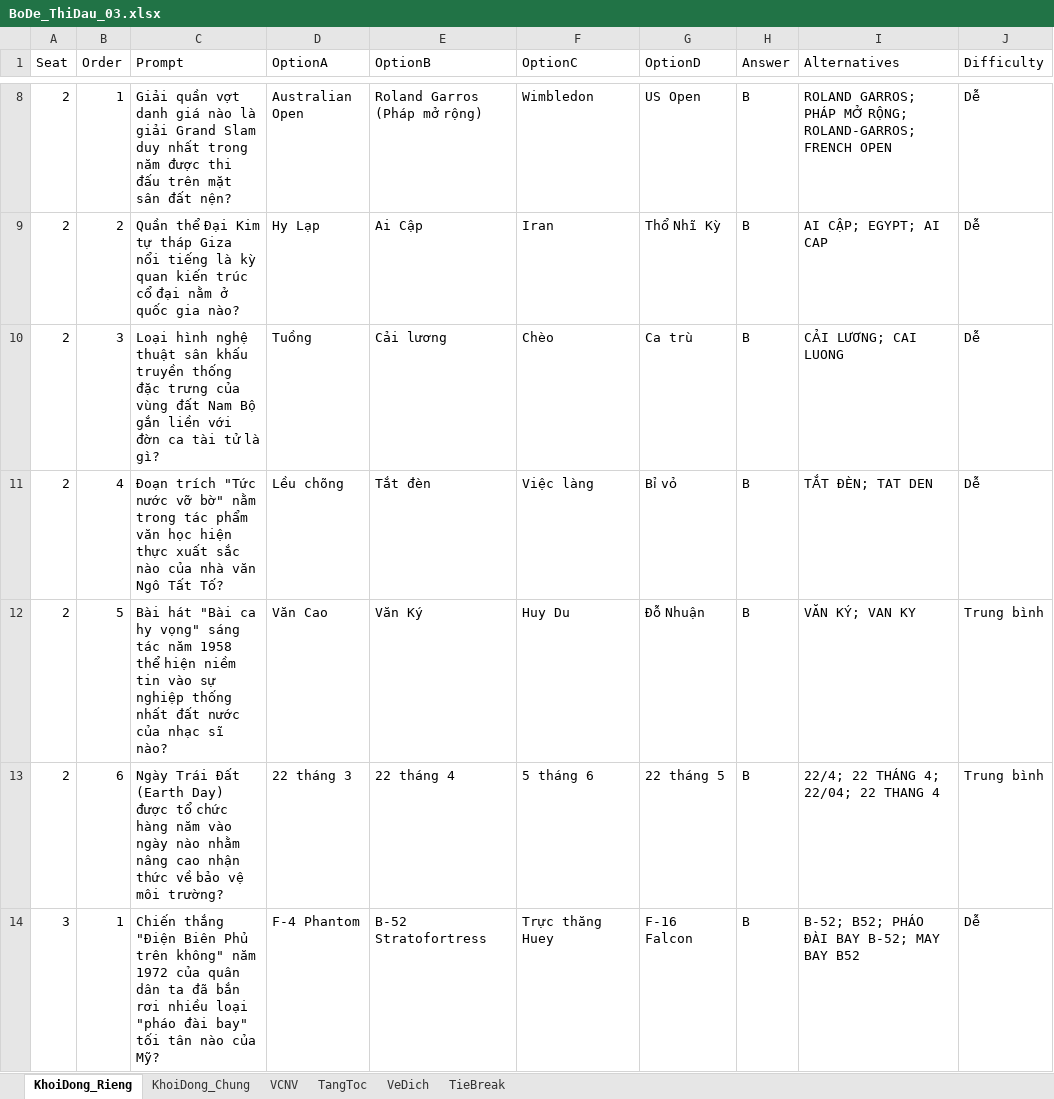
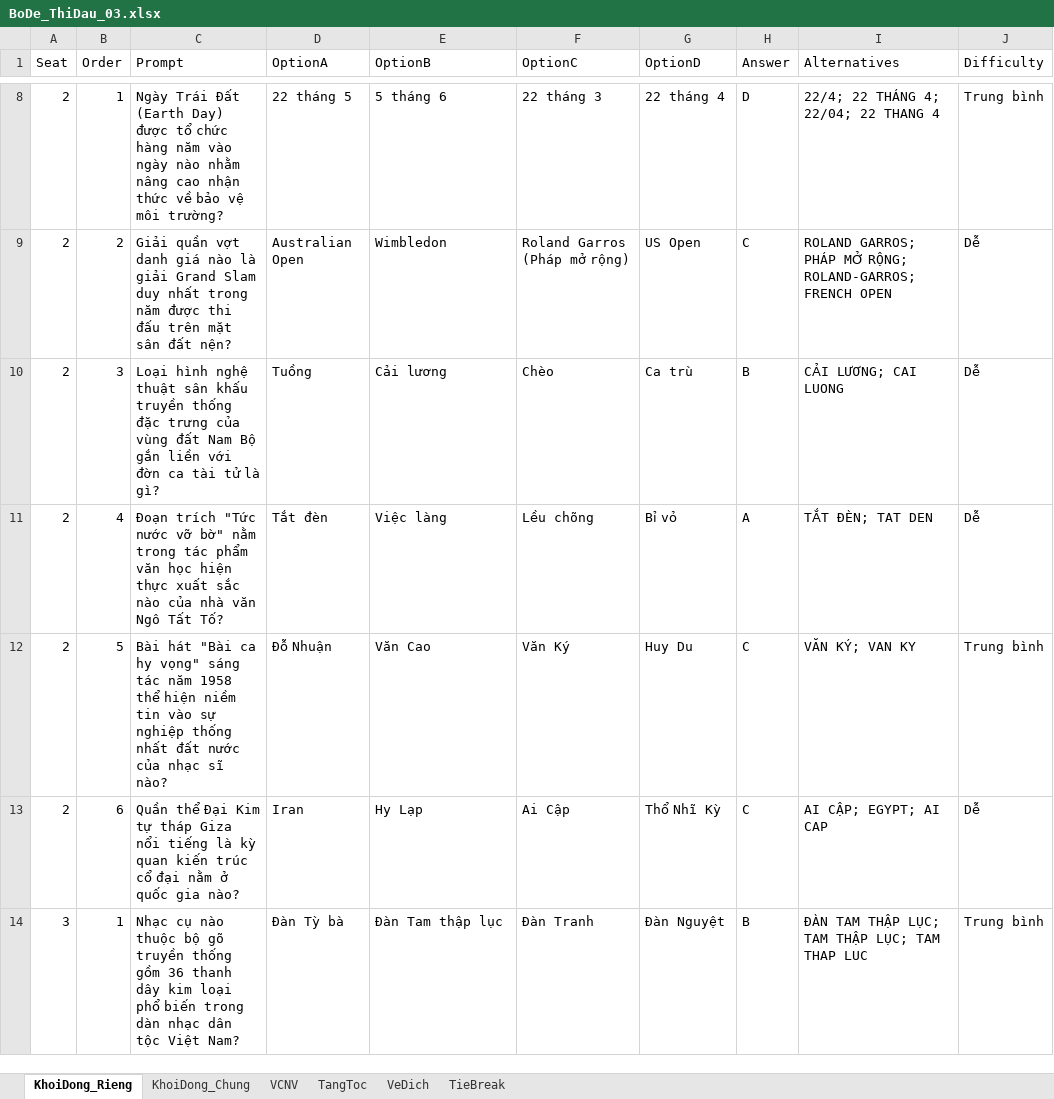
Before and after one commit to DangPhuongw/DuonglendinhSBLT, an Excel workbook: bo-de-thi-dau/BoDe_ThiDau_03.xlsx, sheet KhoiDong_Rieng, drawn as a sheet; only a part is shown, gaps mark what is left out; values as stored, in another font and other column widths than the file's, no borders; removed rows and columns are numbered as before the commit, all else as after; the diff covers the shown part only; the diff names each change by its address in the sheet, - before the commit and + after, or states it on an @@ line.

```diff
--- a/bo-de-thi-dau/BoDe_ThiDau_03.xlsx (sheet KhoiDong_Rieng)
+++ b/bo-de-thi-dau/BoDe_ThiDau_03.xlsx (sheet KhoiDong_Rieng)
+row 8: 2 | 1 | Ngày Trái Đất (Earth Day) được tổ chức hàng năm vào ngày nào nhằm nâng cao nhận thức về bảo vệ môi trường? | 22 tháng 5 | 5 tháng 6 | 22 tháng 3 | 22 tháng 4 | D | 22/4; 22 THÁNG 4; 22/04; 22 THANG 4 | Trung bình
-B9 (Order): 1
+B9 (Order): 2
-E9 (OptionB): Roland Garros (Pháp mở rộng)
+E9 (OptionB): Wimbledon
-F9 (OptionC): Wimbledon
+F9 (OptionC): Roland Garros (Pháp mở rộng)
-H9 (Answer): B
+H9 (Answer): C
-row 9: 2 | 2 | Quần thể Đại Kim tự tháp Giza nổi tiếng là kỳ quan kiến trúc cổ đại nằm ở quốc gia nào? | Hy Lạp | Ai Cập | Iran | Thổ Nhĩ Kỳ | B | AI CẬP; EGYPT; AI CAP | Dễ
-D11 (OptionA): Lều chõng
+D11 (OptionA): Tắt đèn
-E11 (OptionB): Tắt đèn
+E11 (OptionB): Việc làng
-F11 (OptionC): Việc làng
+F11 (OptionC): Lều chõng
-H11 (Answer): B
+H11 (Answer): A
-D12 (OptionA): Văn Cao
+D12 (OptionA): Đỗ Nhuận
-E12 (OptionB): Văn Ký
+E12 (OptionB): Văn Cao
-F12 (OptionC): Huy Du
+F12 (OptionC): Văn Ký
-G12 (OptionD): Đỗ Nhuận
+G12 (OptionD): Huy Du
-H12 (Answer): B
+H12 (Answer): C
-row 13: 2 | 6 | Ngày Trái Đất (Earth Day) được tổ chức hàng năm vào ngày nào nhằm nâng cao nhận thức về bảo vệ môi trường? | 22 tháng 3 | 22 tháng 4 | 5 tháng 6 | 22 tháng 5 | B | 22/4; 22 THÁNG 4; 22/04; 22 THANG 4 | Trung bình
-row 14: 3 | 1 | Chiến thắng "Điện Biên Phủ trên không" năm 1972 của quân dân ta đã bắn rơi nhiều loại "pháo đài bay" tối tân nào của Mỹ? | F-4 Phantom | B-52 Stratofortress | Trực thăng Huey | F-16 Falcon | B | B-52; B52; PHÁO ĐÀI BAY B-52; MAY BAY B52 | Dễ
+row 13: 2 | 6 | Quần thể Đại Kim tự tháp Giza nổi tiếng là kỳ quan kiến trúc cổ đại nằm ở quốc gia nào? | Iran | Hy Lạp | Ai Cập | Thổ Nhĩ Kỳ | C | AI CẬP; EGYPT; AI CAP | Dễ
+row 14: 3 | 1 | Nhạc cụ nào thuộc bộ gõ truyền thống gồm 36 thanh dây kim loại phổ biến trong dàn nhạc dân tộc Việt Nam? | Đàn Tỳ bà | Đàn Tam thập lục | Đàn Tranh | Đàn Nguyệt | B | ĐÀN TAM THẬP LỤC; TAM THẬP LỤC; TAM THAP LUC | Trung bình
```
Also changed, not shown: 13 added rows, 13 removed rows and 36 edited cells elsewhere in this sheet, sheet KhoiDong_Chung, bo-de-thi-dau/BoDe_ThiDau_04.xlsx, bo-de-thi-dau/BoDe_ThiDau_05.xlsx, 20 other files.
